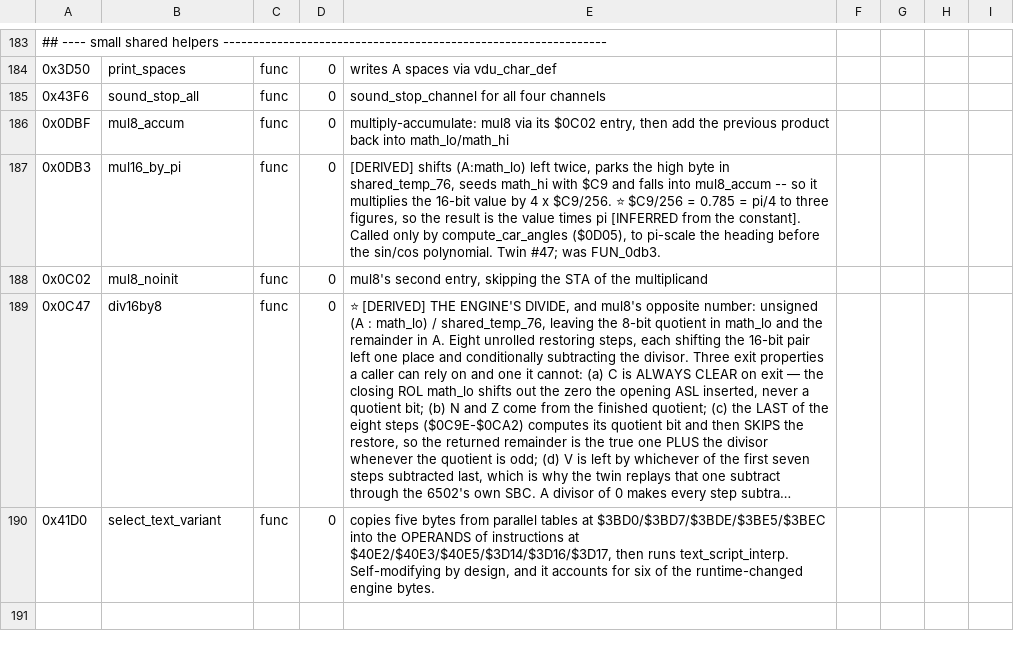
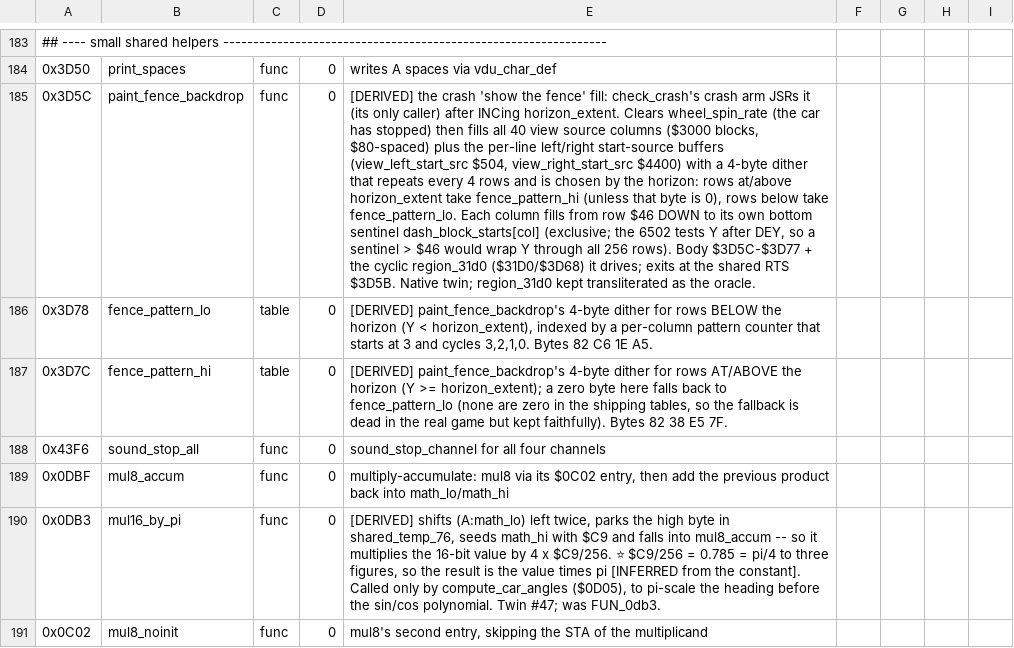
Before and after one commit to Vesuri/revs, a CSV file: disasm/symbols.csv, drawn as a sheet; only a part is shown, gaps mark what is left out; the shorter side is filled out with more unchanged rows; long unchanged cells end in …; the diff names each change by its address in the sheet, - before the commit and + after, or states it on an @@ line.

Commit message:
🧹 paint_fence_backdrop ($3D5C): native twin of the crash 'show the fence' fill
region_31d0's tree. The routine entered at $3D5C (JSR'd only from check_crash's
crash arm) drives the cyclic region_31d0 ($31D0/$3D68) to fill all 40 view source
columns plus the left/right start-source line buffers with a horizon-split 4-byte
dither, and clears wheel_spin_rate. Twin #128: idiomatic C column loop, mem[] not
bus_write, the byte-wrapping post-test row loop kept faithfully (sentinel > $46
wraps Y through 256 rows). Only the $3D5C entry is twinned; region_31d0 stays
transliterated as the oracle (car_gap-style shared body).

Named $3D5C paint_fence_backdrop and its two dither tables fence_pattern_lo/hi.
Fixture: result-only, 3000 random-mem cases, 0 mismatch; 5 sabotages each FAIL.
validate + determinism + determinism-drive all byte-identical.

```diff
--- a/disasm/symbols.csv
+++ b/disasm/symbols.csv
+row 185: 0x3D5C | paint_fence_backdrop | func | 0 | [DERIVED] the crash 'show the fence' fill: check_crash's crash arm JSRs it (its only caller) after INCing horizon_extent. Clears wheel_spin_rate (the car has stopped) then fills all 40 view source columns ($3000 blocks, $80-spaced) plus the per-line left/right start-source buffers (view_left_start_src $504, view_right_start_src $4400) with a 4-byte dither that repeats every 4 rows and is chosen by the horizon: rows at/above horizon_extent take fence_pattern_hi (unless that byte is 0), rows below take fence_pattern_lo. Each column fills from row $46 DOWN to its own bottom sentinel dash_block_starts[col] (exclusive; the 6502 tests Y after DEY, so a sentinel > $46 would wrap Y through all 256 rows). Body $3D5C-$3D77 + the cyclic region_31d0 ($31D0/$3D68) it drives; exits at the shared RTS $3D5B. Native twin; region_31d0 kept transliterated as the oracle.
+row 186: 0x3D78 | fence_pattern_lo | table | 0 | [DERIVED] paint_fence_backdrop's 4-byte dither for rows BELOW the horizon (Y < horizon_extent), indexed by a per-column pattern counter that starts at 3 and cycles 3,2,1,0. Bytes 82 C6 1E A5.
+row 187: 0x3D7C | fence_pattern_hi | table | 0 | [DERIVED] paint_fence_backdrop's 4-byte dither for rows AT/ABOVE the horizon (Y >= horizon_extent); a zero byte here falls back to fence_pattern_lo (none are zero in the shipping tables, so the fallback is dead in the real game but kept faithfully). Bytes 82 38 E5 7F.
```
Also changed, not shown: 3 other files.
